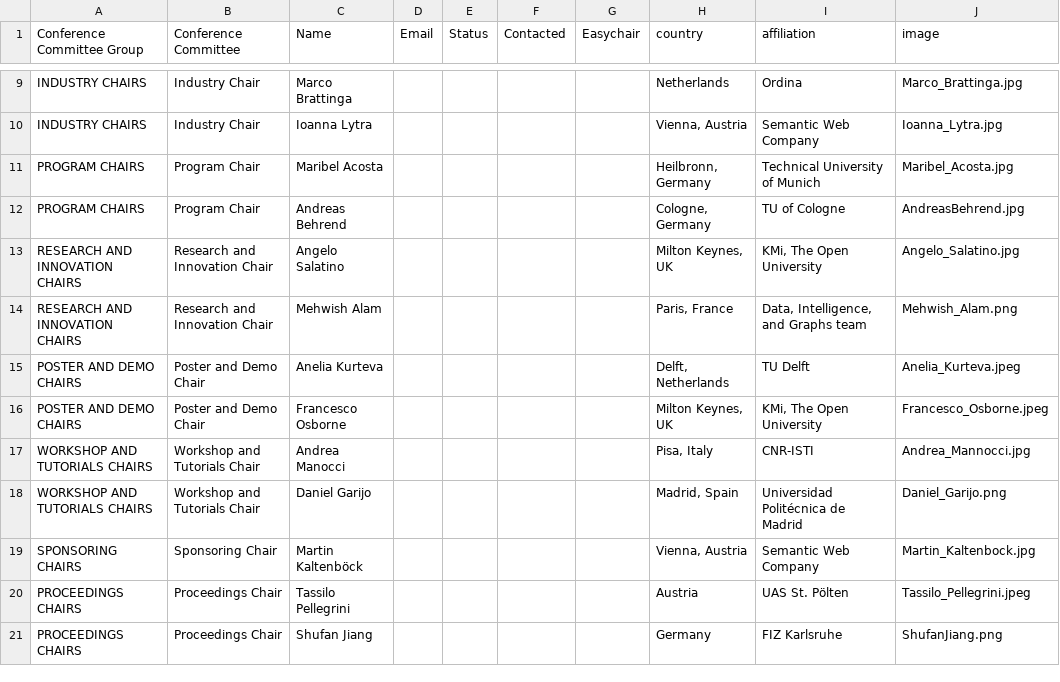
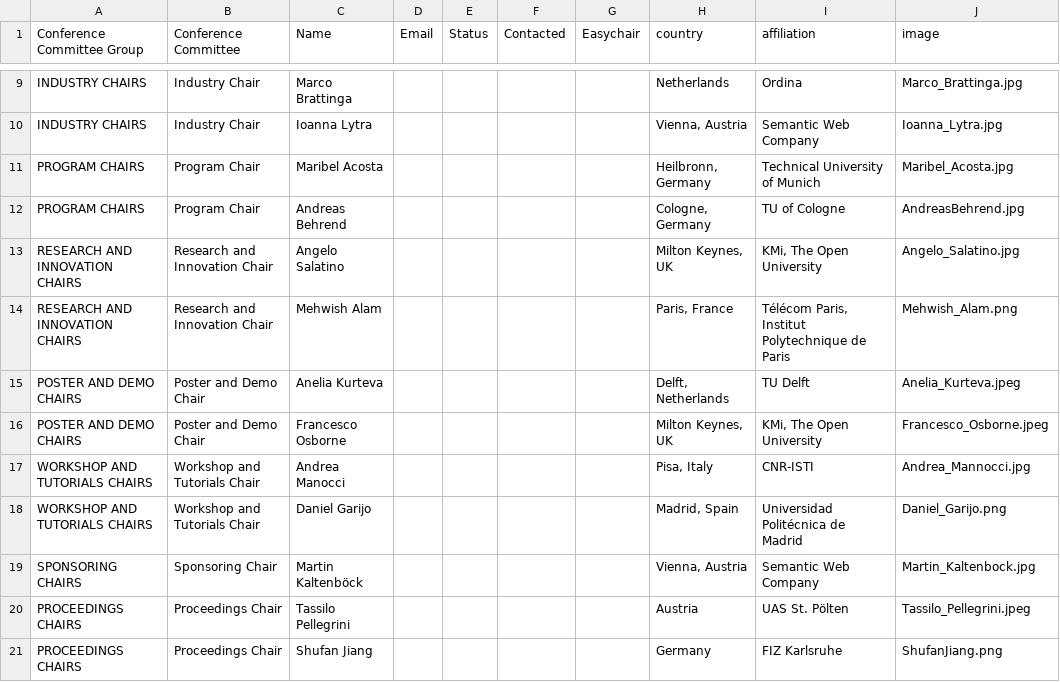
Before and after one commit to SEMANTiCS-org/2024-semantics-org.github.io, a CSV file: content/oc.csv, drawn as a sheet; only a part is shown, gaps mark what is left out.

Commit message:
Updating personel information

```diff
--- a/content/oc.csv
+++ b/content/oc.csv
@@ -13,3 +13,3 @@ PROGRAM CHAIRS,Program Chair,Andreas Behrend,,,,,"Cologne, Germany",TU of Cologn
 RESEARCH AND INNOVATION CHAIRS,Research and Innovation Chair,Angelo Salatino,,,,,"Milton Keynes, UK","KMi, The Open University",Angelo_Salatino.jpg
-RESEARCH AND INNOVATION CHAIRS,Research and Innovation Chair,Mehwish Alam,,,,,"Paris, France","Data, Intelligence, and Graphs team",Mehwish_Alam.png
+RESEARCH AND INNOVATION CHAIRS,Research and Innovation Chair,Mehwish Alam,,,,,"Paris, France"," Télécom Paris, Institut Polytechnique de Paris",Mehwish_Alam.png
 POSTER AND DEMO CHAIRS,Poster and Demo Chair,Anelia Kurteva,,,,,"Delft, Netherlands",TU Delft,Anelia_Kurteva.jpeg
```
